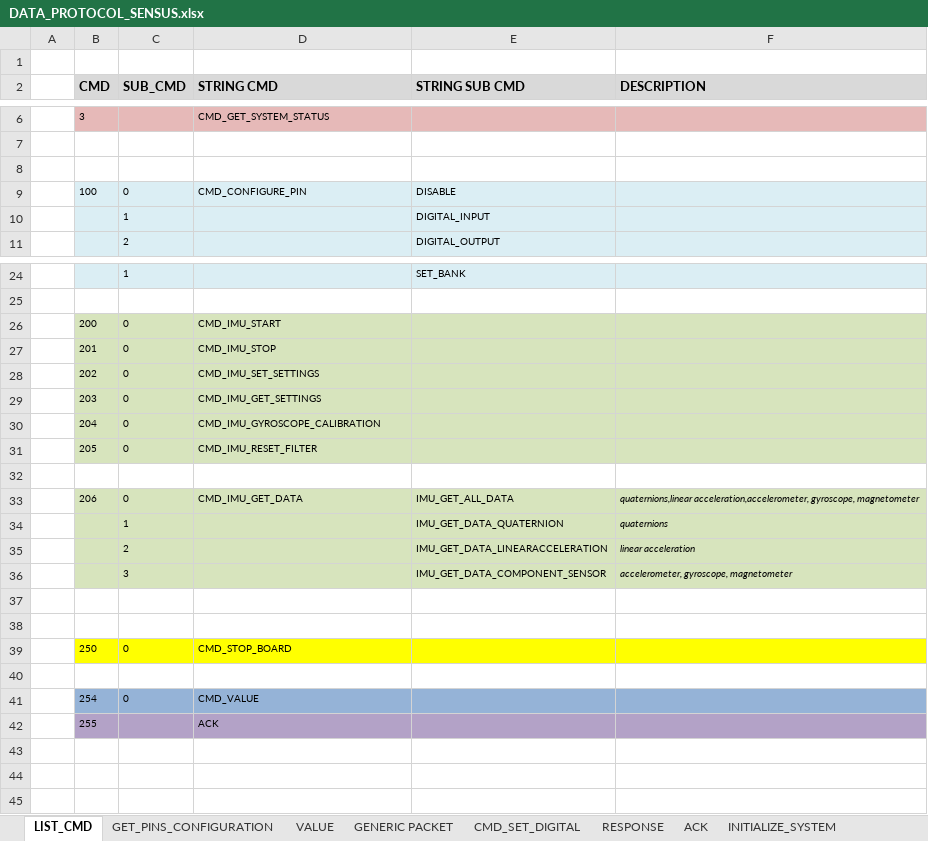
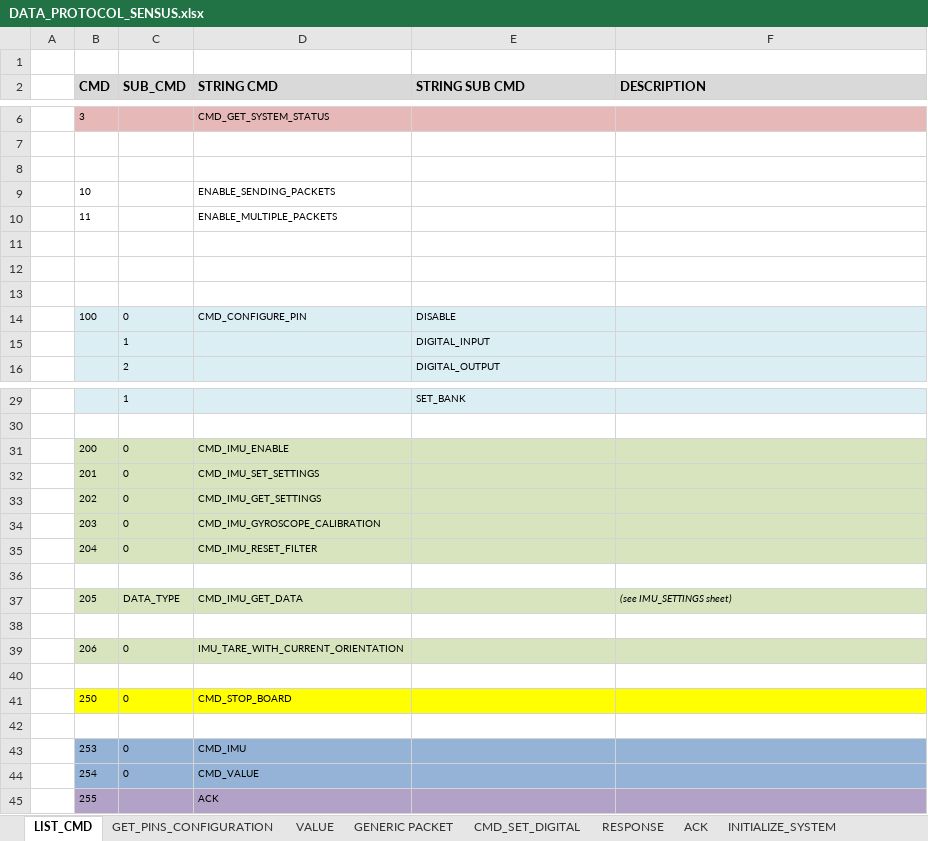
Before and after one commit to elk-audio/sensei, an Excel workbook: doc/DATA_PROTOCOL_SENSUS.xlsx, sheet LIST_CMD, drawn as a sheet; only a part is shown, gaps mark what is left out; values as stored, in another font and other column widths than the file's, no borders; removed rows and columns are numbered as before the commit, all else as after; the diff names each change by its address in the sheet, - before the commit and + after, or states it on an @@ line.

```diff
--- a/doc/DATA_PROTOCOL_SENSUS.xlsx (sheet LIST_CMD)
+++ b/doc/DATA_PROTOCOL_SENSUS.xlsx (sheet LIST_CMD)
+row 9:  | 10 |  | ENABLE_SENDING_PACKETS
+row 10:  | 11 |  | ENABLE_MULTIPLE_PACKETS
+row 11: (empty)
+row 12: (empty)
+row 13: (empty)
-D31 (STRING CMD): CMD_IMU_START
+D31 (STRING CMD): CMD_IMU_ENABLE
-D32 (STRING CMD): CMD_IMU_STOP
+D32 (STRING CMD): CMD_IMU_SET_SETTINGS
-D33 (STRING CMD): CMD_IMU_SET_SETTINGS
+D33 (STRING CMD): CMD_IMU_GET_SETTINGS
-D34 (STRING CMD): CMD_IMU_GET_SETTINGS
+D34 (STRING CMD): CMD_IMU_GYROSCOPE_CALIBRATION
-D35 (STRING CMD): CMD_IMU_GYROSCOPE_CALIBRATION
+D35 (STRING CMD): CMD_IMU_RESET_FILTER
-row 31:  | 205 | 0 | CMD_IMU_RESET_FILTER
-row 33:  | 206 | 0 | CMD_IMU_GET_DATA | IMU_GET_ALL_DATA | quaternions,linear acceleration,accelerometer, gyroscope, magnetometer
-row 34:  |  | 1 |  | IMU_GET_DATA_QUATERNION | quaternions
-row 35:  |  | 2 |  | IMU_GET_DATA_LINEARACCELERATION | linear acceleration
-row 36:  |  | 3 |  | IMU_GET_DATA_COMPONENT_SENSOR | accelerometer, gyroscope, magnetometer
+row 37:  | 205 | DATA_TYPE | CMD_IMU_GET_DATA |  | (see IMU_SETTINGS sheet)
+row 39:  | 206 | 0 | IMU_TARE_WITH_CURRENT_ORIENTATION
+row 43:  | 253 | 0 | CMD_IMU
```
Also changed, not shown: sheet IMU_DATA, sheet IMU_SETTINGS.
